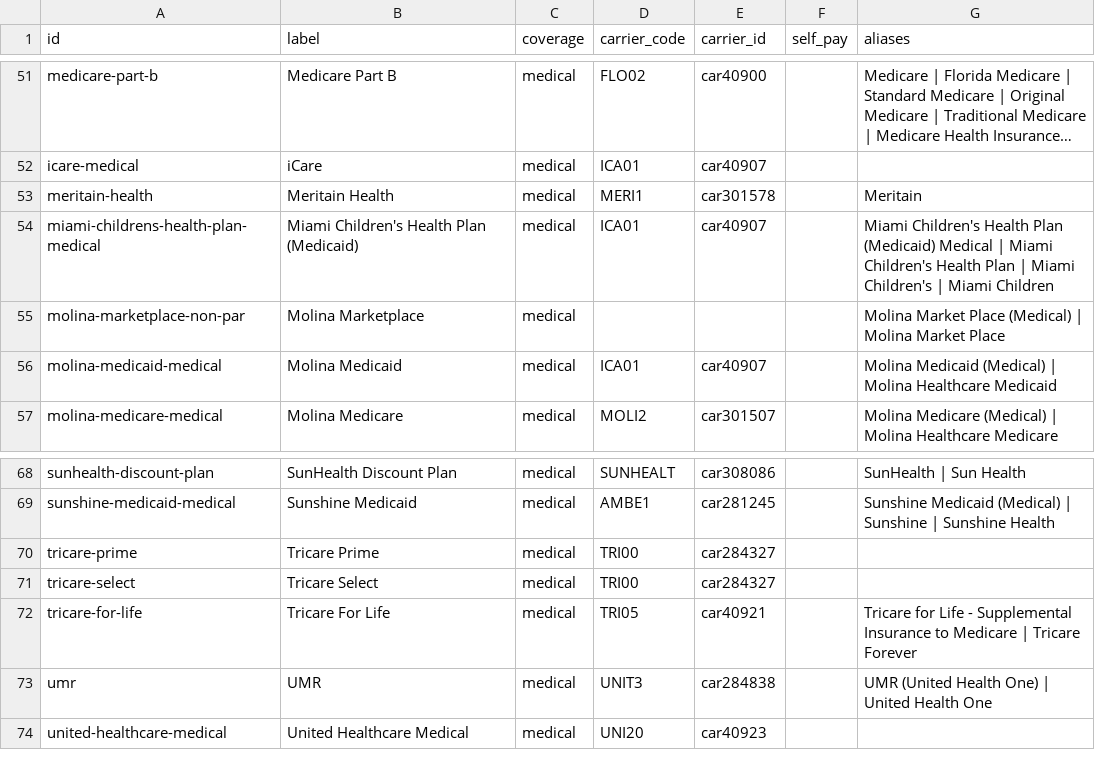
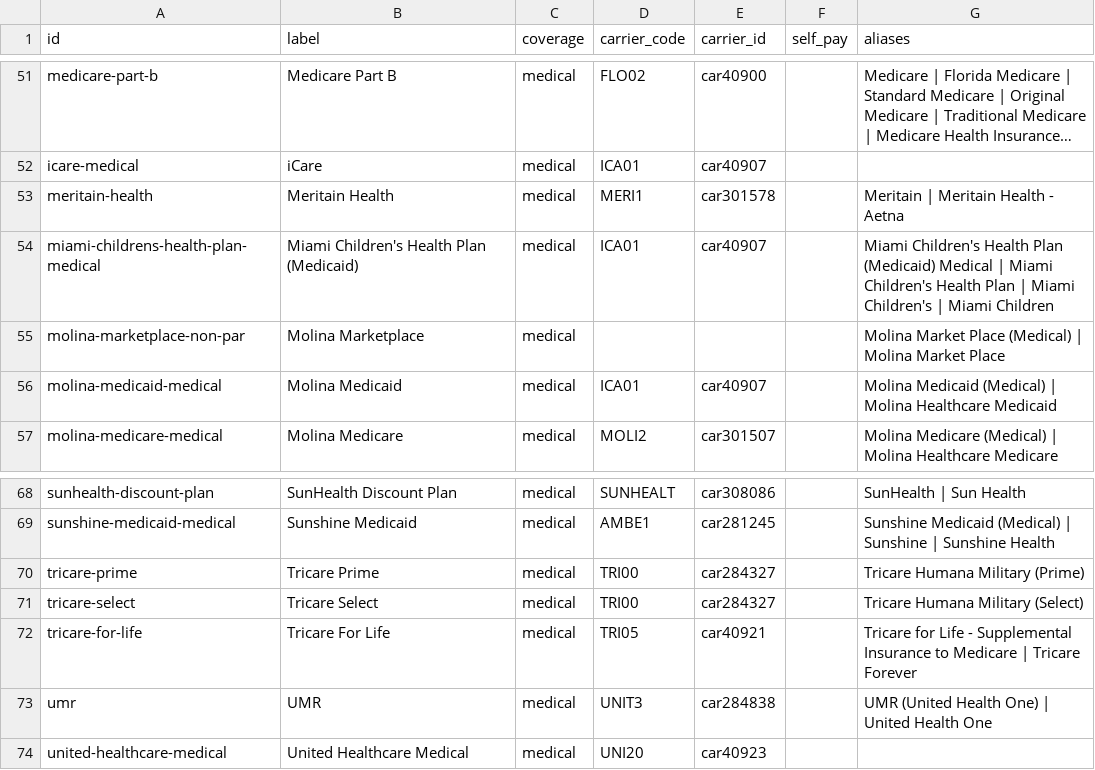
Before and after one commit to Data-Buddies-Solutions/amd_middleware, a CSV file: internal/insurance/data/south_florida/plans.csv, drawn as a sheet; only a part is shown, gaps mark what is left out; long unchanged cells end in …; the diff names each change by its address in the sheet, - before the commit and + after, or states it on an @@ line.

```diff
--- a/internal/insurance/data/south_florida/plans.csv
+++ b/internal/insurance/data/south_florida/plans.csv
-G53 (aliases): Meritain
+G53 (aliases): Meritain | Meritain Health - Aetna
-G70 (aliases): (empty)
+G70 (aliases): Tricare Humana Military (Prime)
-G71 (aliases): (empty)
+G71 (aliases): Tricare Humana Military (Select)
```
Also changed, not shown: internal/insurance/data/south_florida/doctors.csv, 4 other files.
